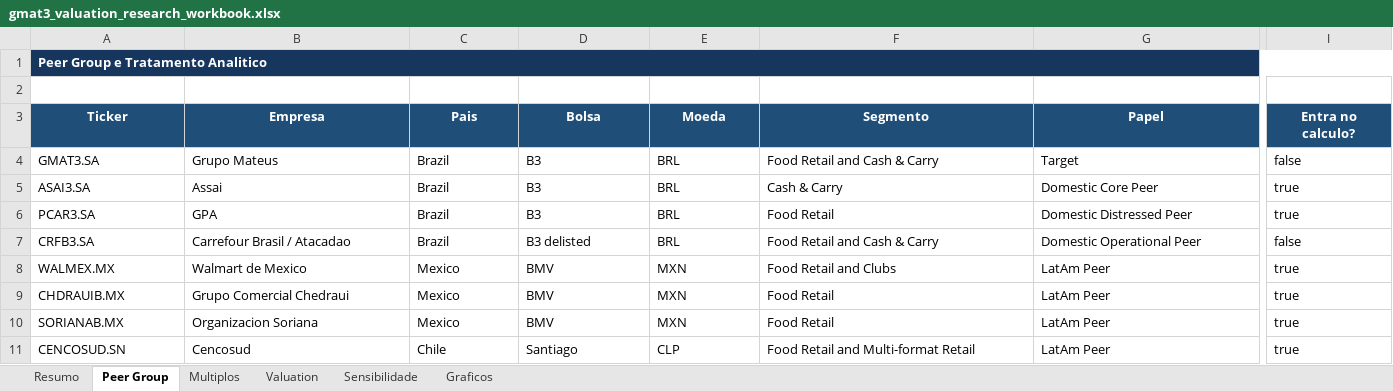
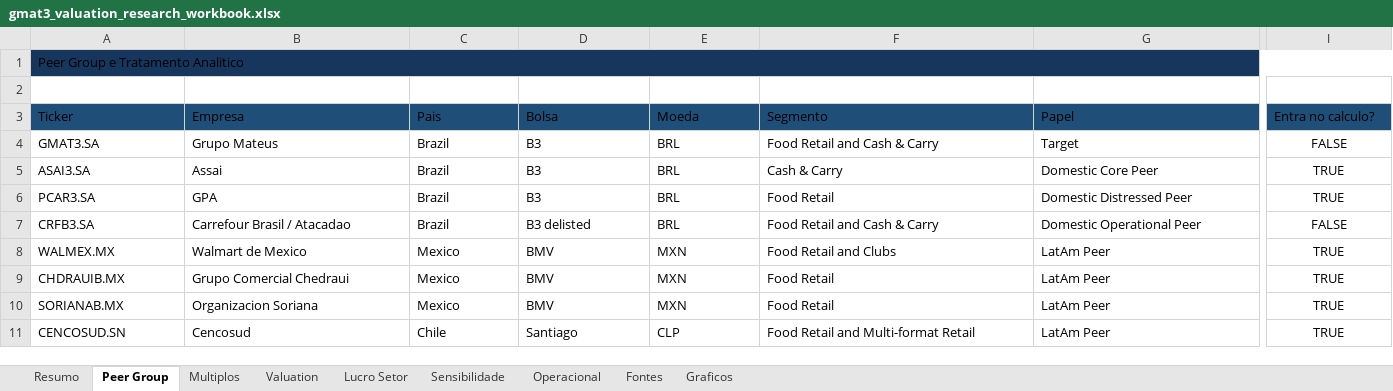
Before and after one commit to giorgiascherer21/gmat3-relative-valuation, an Excel workbook: outputs/gmat3_valuation_research_workbook.xlsx, sheet Peer Group, drawn as a sheet; only a part is shown, gaps mark what is left out; values as stored, in another font and other column widths than the file's, no borders; the diff covers the shown part only; the diff names each change by its address in the sheet, - before the commit and + after, or states it on an @@ line.

```diff
--- a/outputs/gmat3_valuation_research_workbook.xlsx (sheet Peer Group)
+++ b/outputs/gmat3_valuation_research_workbook.xlsx (sheet Peer Group)
+sheet tab: Lucro Setor
+sheet tab: Operacional
+sheet tab: Fontes
@@ A1 bold: on → off, text colour: #FFFFFF → black @@
-B1:I1 fill: #17365D
+B1:I1 fill: none
@@ A3:I3 bold: on → off, text colour: #FFFFFF → black, alignment: center → left @@
-I4 (Entra no calculo?): false
+I4 (Entra no calculo?): FALSE
-I4:I11 alignment: left
+I4:I11 alignment: center
-I5:I6 (Entra no calculo?): true
+I5:I6 (Entra no calculo?): TRUE
-I7 (Entra no calculo?): false
+I7 (Entra no calculo?): FALSE
-I8:I11 (Entra no calculo?): true
+I8:I11 (Entra no calculo?): TRUE
```
Also changed, not shown: cell formats elsewhere in this sheet, sheet Resumo, sheet Sensibilidade, sheet Valuation, sheet Multiplos, sheet Graficos, charts or pictures, 14 other files.
